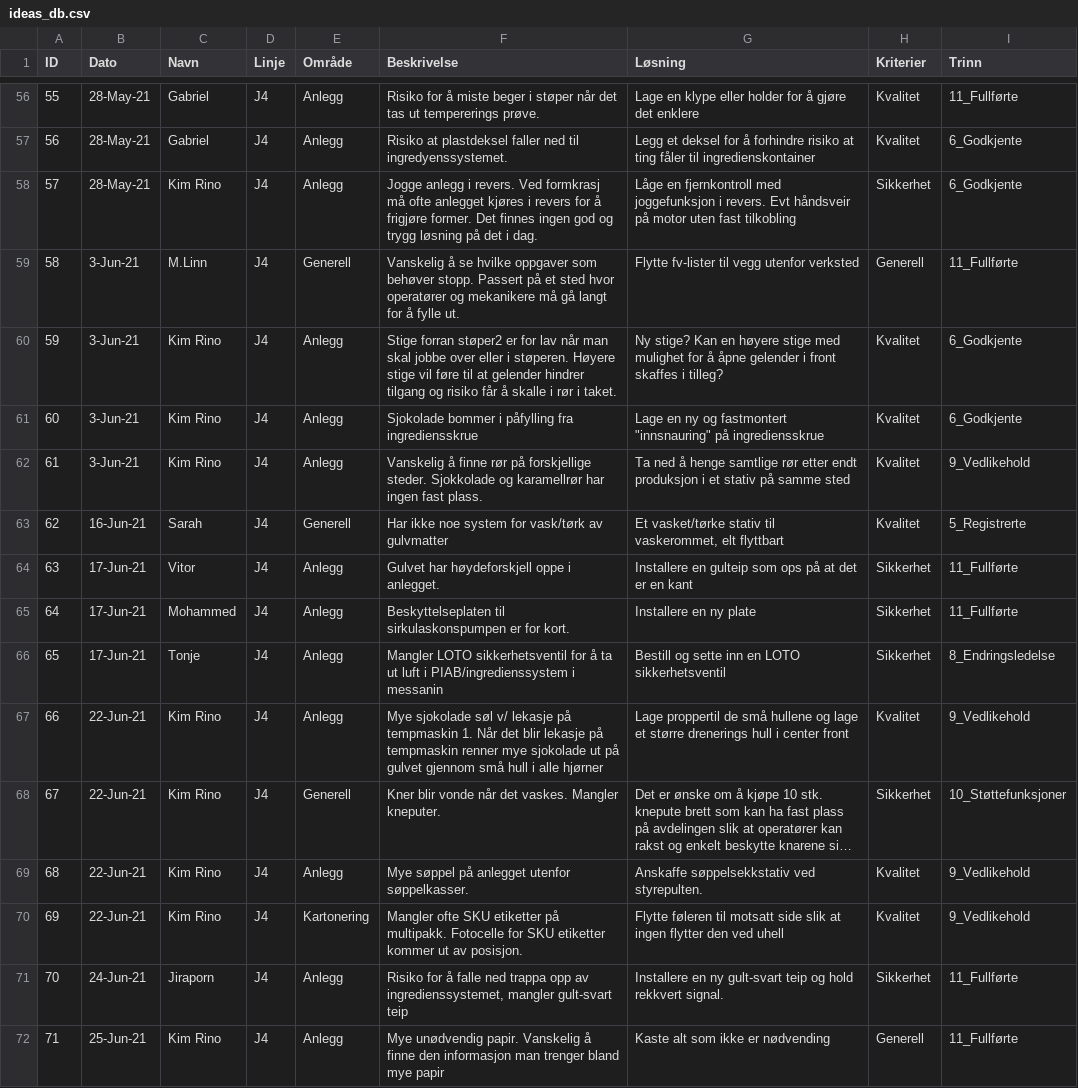
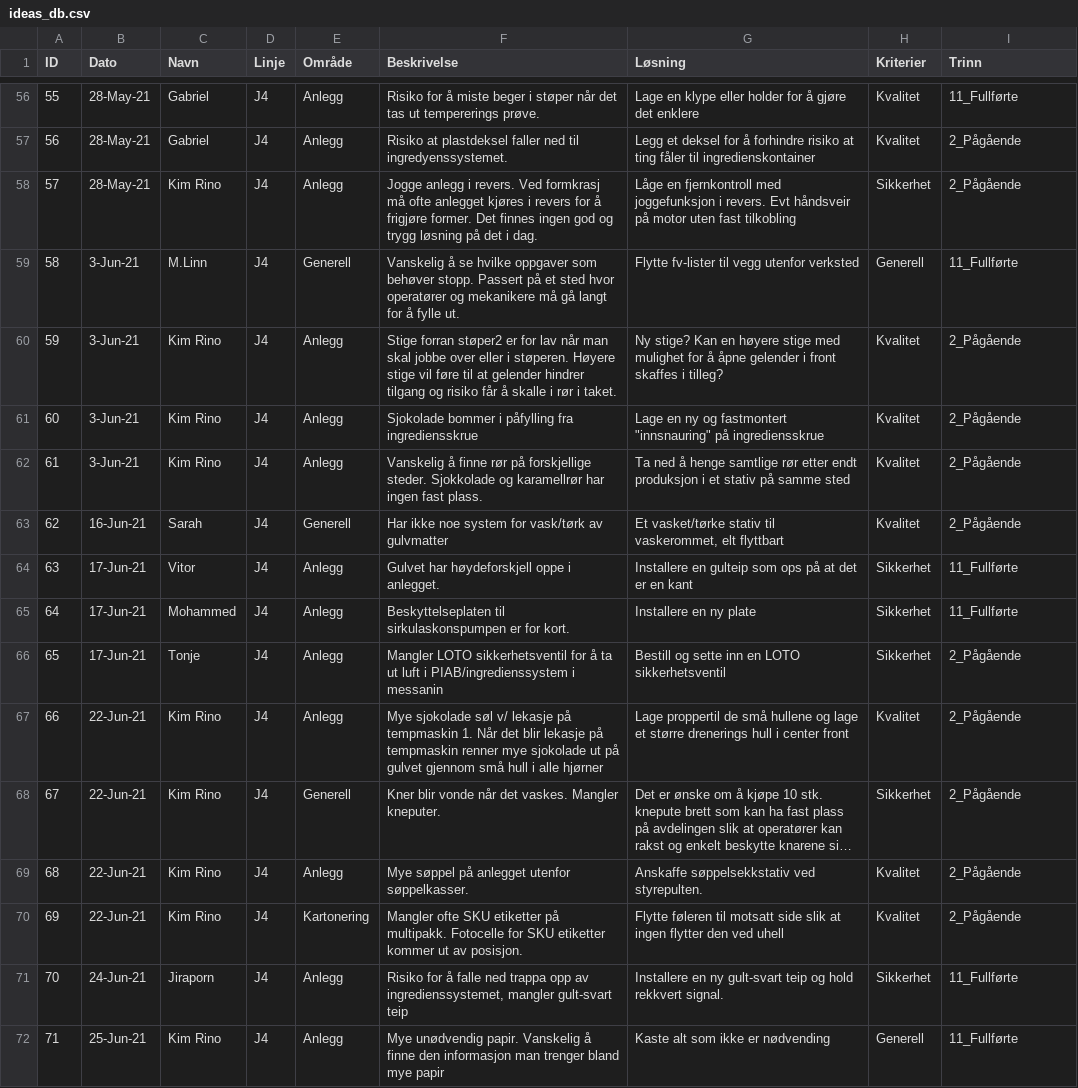
Before and after one commit to gabrielborja/python_apps, a CSV file: Ideas_dashboard_app/ideas_db.csv, drawn as a sheet; only a part is shown, gaps mark what is left out; long unchanged cells end in …; the diff covers the shown part only; the diff names each change by its address in the sheet, - before the commit and + after, or states it on an @@ line.

```diff
--- a/Ideas_dashboard_app/ideas_db.csv
+++ b/Ideas_dashboard_app/ideas_db.csv
-I57:I58 (Trinn): 6_Godkjente
+I57:I58 (Trinn): 2_Pågående
-I60:I61 (Trinn): 6_Godkjente
+I60:I61 (Trinn): 2_Pågående
-I62 (Trinn): 9_Vedlikehold
+I62 (Trinn): 2_Pågående
-I63 (Trinn): 5_Registrerte
+I63 (Trinn): 2_Pågående
-I66 (Trinn): 8_Endringsledelse
+I66 (Trinn): 2_Pågående
-I67 (Trinn): 9_Vedlikehold
+I67 (Trinn): 2_Pågående
-I68 (Trinn): 10_Støttefunksjoner
+I68 (Trinn): 2_Pågående
-I69:I70 (Trinn): 9_Vedlikehold
+I69:I70 (Trinn): 2_Pågående
```
Also changed, not shown: 1 added row and 56 edited cells elsewhere in this file, 2 other files.
